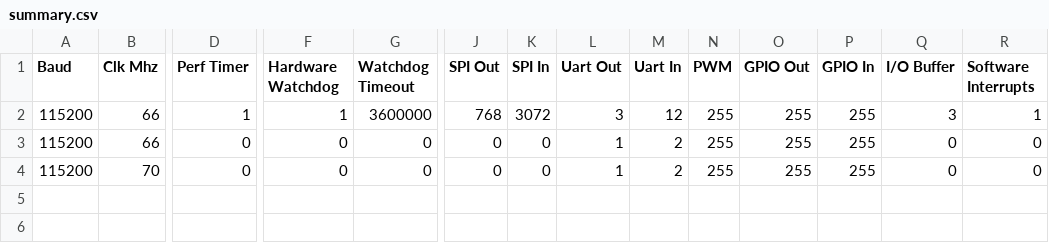
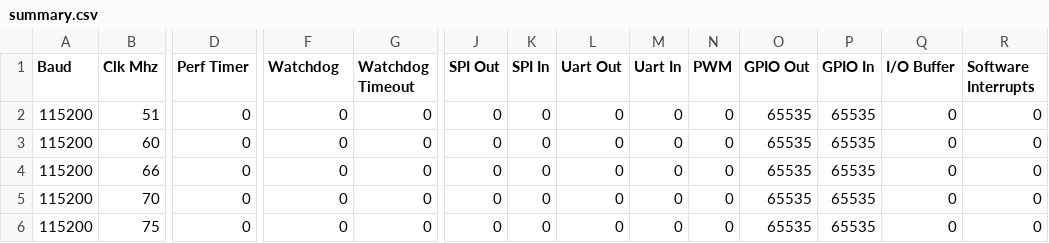
Before and after one commit to BrisbaneSilicon/Arvore, a CSV file: brs_ide/elm11/hardware_overlay/summary.csv, drawn as a sheet; only a part is shown, gaps mark what is left out; addresses are those after the commit; rows hold the shown columns only; the diff names each change by its address in the sheet, - before the commit and + after, or states it on an @@ line.

Commit message:
hardware overlay: construct 'summary.csv' from stub files

```diff
--- a/brs_ide/elm11/hardware_overlay/summary.csv
+++ b/brs_ide/elm11/hardware_overlay/summary.csv
-F1: Hardware Watchdog
+F1: Watchdog
-B2 (Clk Mhz): 66
+B2 (Clk Mhz): 51
-D2 (Perf Timer): 1
+D2 (Perf Timer): 0
-F2 (Watchdog): 1
+F2 (Watchdog): 0
-G2 (Watchdog Timeout): 3600000
+G2 (Watchdog Timeout): 0
-J2 (SPI Out): 768
+J2 (SPI Out): 0
-K2 (SPI In): 3072
+K2 (SPI In): 0
-L2 (Uart Out): 3
+L2 (Uart Out): 0
-M2 (Uart In): 12
+M2 (Uart In): 0
-N2 (PWM): 255
+N2 (PWM): 0
-O2 (GPIO Out): 255
+O2 (GPIO Out): 65535
-P2 (GPIO In): 255
+P2 (GPIO In): 65535
-Q2 (I/O Buffer): 3
+Q2 (I/O Buffer): 0
-R2 (Software Interrupts): 1
+R2 (Software Interrupts): 0
+row 3: 115200 | 60 | 0 | 0 | 0 | 0 | 0 | 0 | 0 | 0 | 65535 | 65535 | 0 | 0
-L4:L5 (Uart Out): 1
+L4:L5 (Uart Out): 0
-M4:M5 (Uart In): 2
+M4:M5 (Uart In): 0
-N4:N5 (PWM): 255
+N4:N5 (PWM): 0
-O4:O5 (GPIO Out): 255
+O4:O5 (GPIO Out): 65535
-P4:P5 (GPIO In): 255
+P4:P5 (GPIO In): 65535
+row 6: 115200 | 75 | 0 | 0 | 0 | 0 | 0 | 0 | 0 | 0 | 65535 | 65535 | 0 | 0
```
Also changed, not shown: 9 other files.
